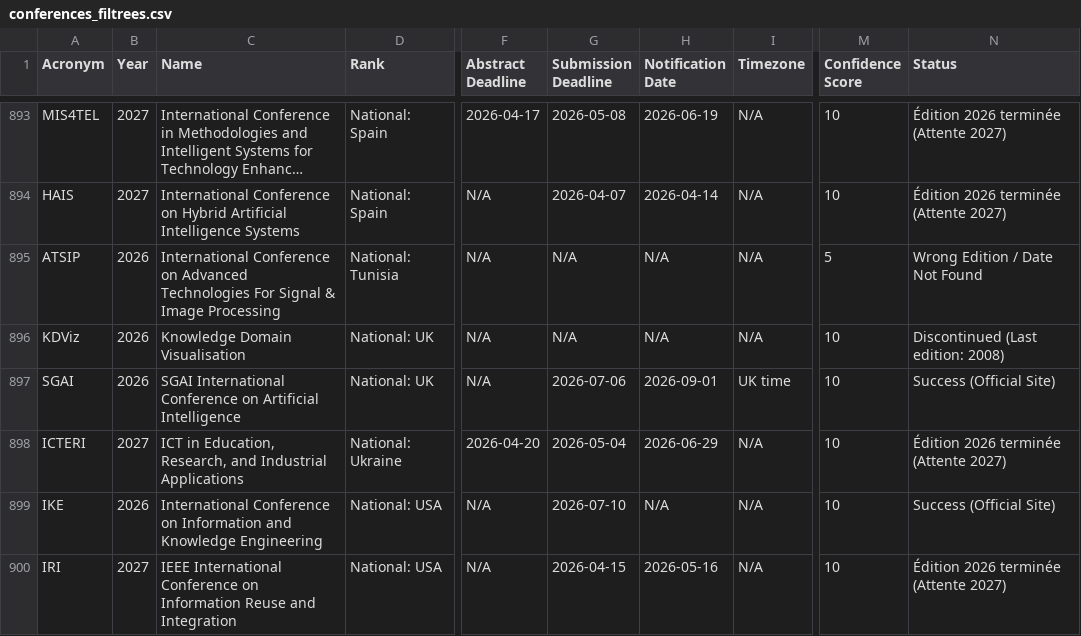
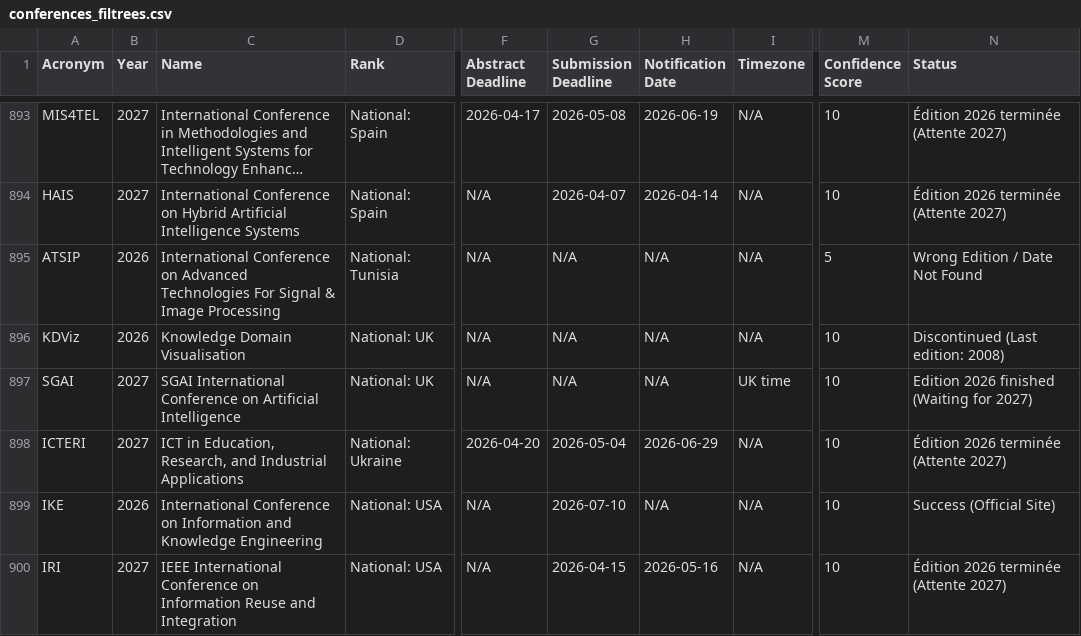
Before and after one commit to JohanPy/ICORESearch, a CSV file: conferences_filtrees.csv, drawn as a sheet; only a part is shown, gaps mark what is left out; long unchanged cells end in …; the diff covers the shown part only; the diff names each change by its address in the sheet, - before the commit and + after, or states it on an @@ line.

```diff
--- a/conferences_filtrees.csv
+++ b/conferences_filtrees.csv
-B897 (Year): 2026
+B897 (Year): 2027
-G897 (Submission Deadline): 2026-07-06
+G897 (Submission Deadline): N/A
-H897 (Notification Date): 2026-09-01
+H897 (Notification Date): N/A
-N897 (Status): Success (Official Site)
+N897 (Status): Edition 2026 finished (Waiting for 2027)
```
Also changed, not shown: 20 edited cells elsewhere in this file, 1 other file.
